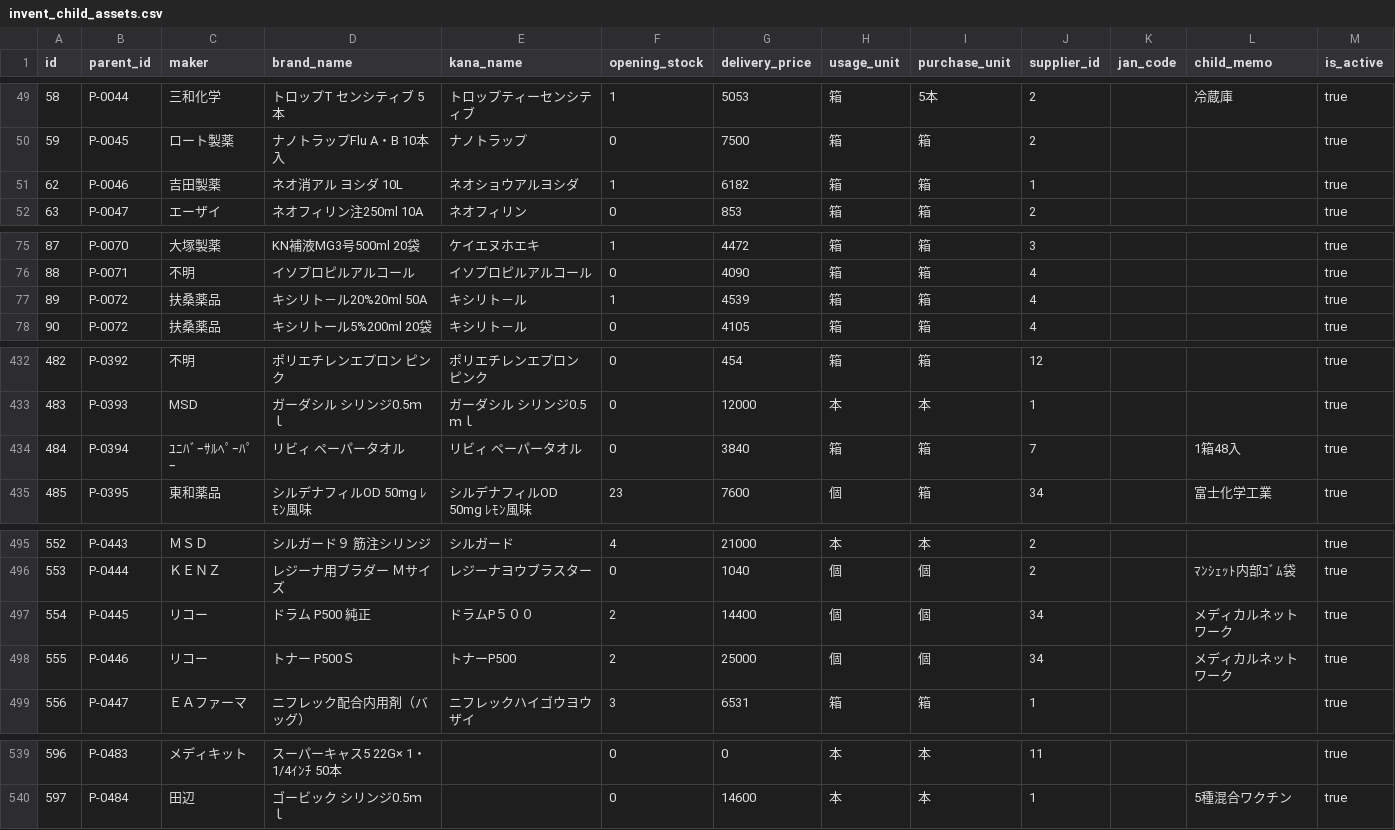
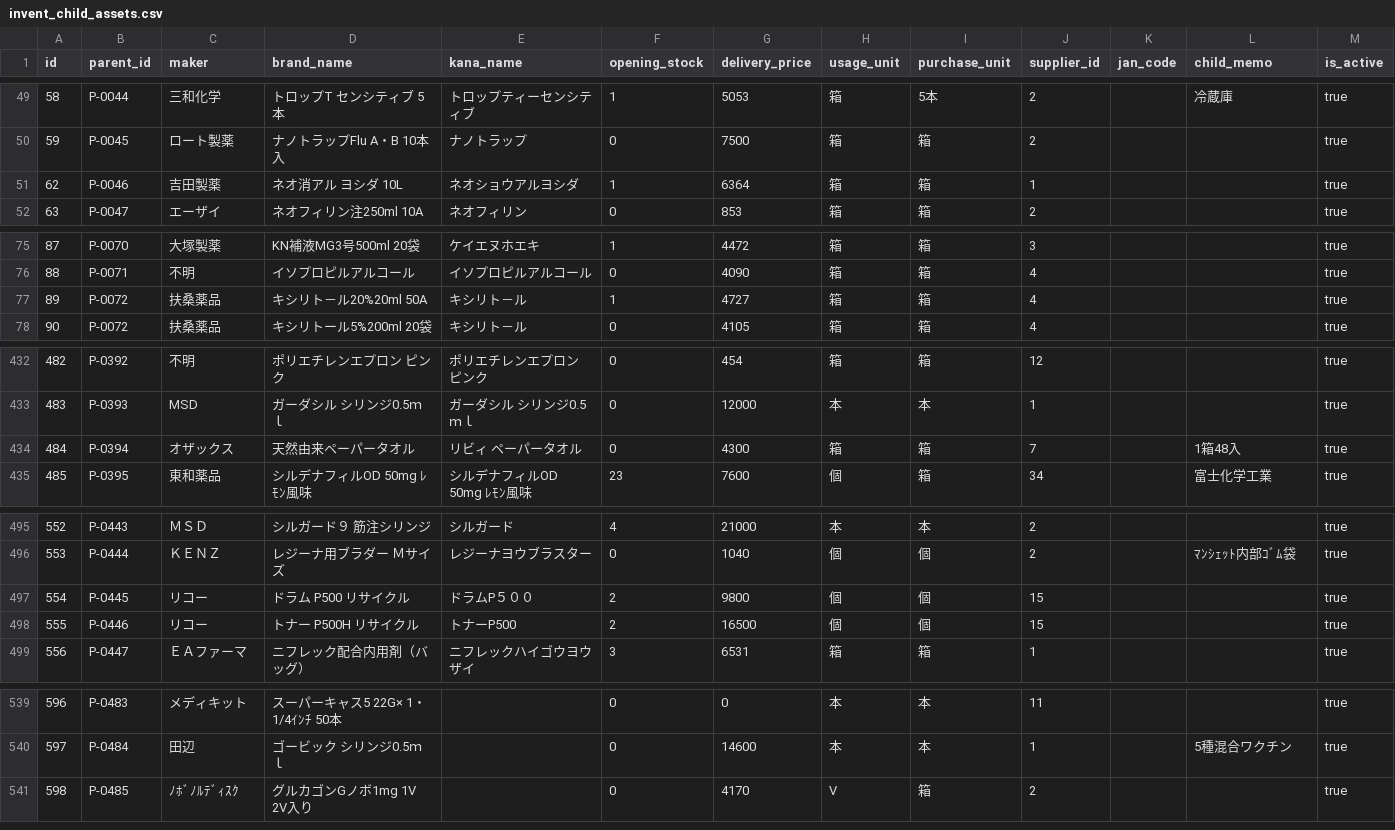
Before and after one commit to erji01-cell/InventManage, a CSV file: outputs/supabase_migration/invent_child_assets.csv, drawn as a sheet; only a part is shown, gaps mark what is left out; the diff covers the shown part only.

```diff
--- a/outputs/supabase_migration/invent_child_assets.csv
+++ b/outputs/supabase_migration/invent_child_assets.csv
@@ -50,3 +50,3 @@
 59,P-0045,ロート製薬,ナノトラップFlu A・B 10本入,ナノトラップ,0,7500,箱,箱,2,,,true
-62,P-0046,吉田製薬,ネオ消アル ヨシダ 10L,ネオショウアルヨシダ,1,6182,箱,箱,1,,,true
+62,P-0046,吉田製薬,ネオ消アル ヨシダ 10L,ネオショウアルヨシダ,1,6364,箱,箱,1,,,true
 63,P-0047,エーザイ,ネオフィリン注250ml 10A,ネオフィリン,0,853,箱,箱,2,,,true
@@ -76,3 +76,3 @@
 88,P-0071,不明,イソプロピルアルコール,イソプロピルアルコール,0,4090,箱,箱,4,,,true
-89,P-0072,扶桑薬品,キシリト－ル20%20ml 50A,キシリト－ル,1,4539,箱,箱,4,,,true
+89,P-0072,扶桑薬品,キシリト－ル20%20ml 50A,キシリト－ル,1,4727,箱,箱,4,,,true
 90,P-0072,扶桑薬品,キシリトール5%200ml 20袋,キシリト－ル,0,4105,箱,箱,4,,,true
@@ -433,3 +433,3 @@
 483,P-0393,MSD,ガーダシル シリンジ0.5ｍｌ,ガーダシル シリンジ0.5ｍｌ,0,12000,本,本,1,,,true
-484,P-0394,ﾕﾆﾊﾞｰｻﾙﾍﾟｰﾊﾟｰ,リビィ ペーパータオル,リビィ ペーパータオル,0,3840,箱,箱,7,,1箱48入,true
+484,P-0394,オザックス,天然由来ペーパータオル,リビィ ペーパータオル,0,4300,箱,箱,7,,1箱48入,true
 485,P-0395,東和薬品,シルデナフィルOD 50mg ﾚﾓﾝ風味,シルデナフィルOD 50mg ﾚﾓﾝ風味,23,7600,個,箱,34,,富士化学工業,true
@@ -496,4 +496,4 @@
 553,P-0444,ＫＥＮＺ,レジーナ用ブラダー Ｍサイズ,レジーナヨウブラスター,0,1040,個,個,2,,ﾏﾝｼｪｯﾄ内部ｺﾞﾑ袋,true
-554,P-0445,リコー,ドラム P500 純正,ドラムP５００,2,14400,個,個,34,,メディカルネットワーク,true
-555,P-0446,リコー,トナー P500Ｓ,トナーP500,2,25000,個,個,34,,メディカルネットワーク,true
+554,P-0445,リコー,ドラム P500 リサイクル,ドラムP５００,2,9800,個,個,15,,,true
+555,P-0446,リコー,トナー P500H リサイクル,トナーP500,2,16500,個,個,15,,,true
 556,P-0447,ＥＡファーマ,ニフレック配合内用剤（バッグ）,ニフレックハイゴウヨウザイ,3,6531,箱,箱,1,,,true
@@ -540 +540,2 @@
 597,P-0484,田辺,ゴービック シリンジ0.5ｍｌ,,0,14600,本,本,1,,5種混合ワクチン,true
+598,P-0485,ﾉﾎﾞﾉﾙﾃﾞｨｽｸ,グルカゴンGノボ1mg 1V 2V入り,,0,4170,V,箱,2,,,true
```
Also changed, not shown: 6 edited cells elsewhere in this file, outputs/supabase_migration/invent_parent_assets.csv, 2 other files.
